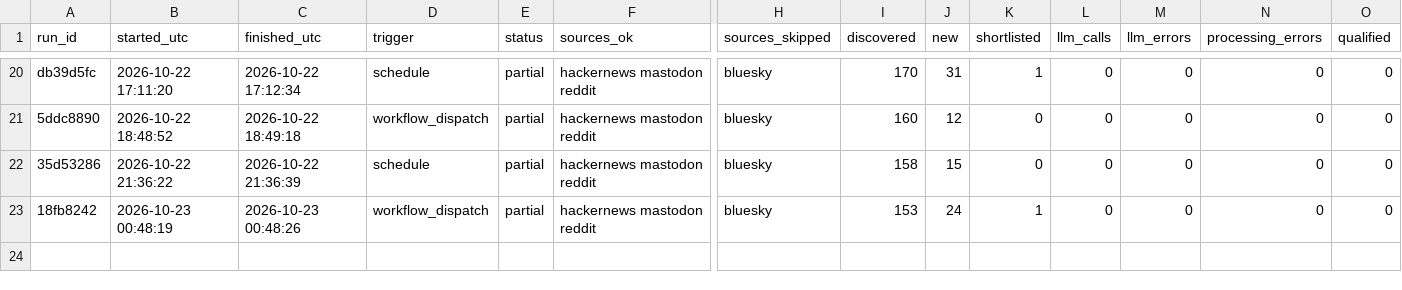
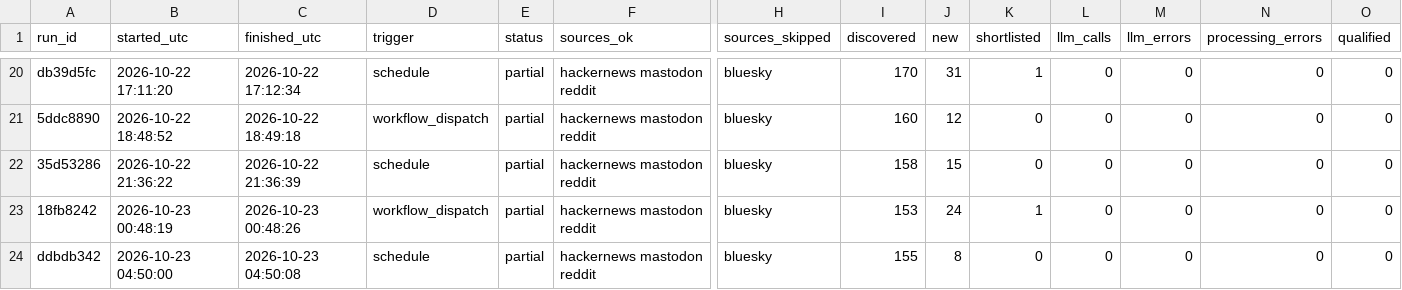
Before and after one commit to dannygrowthmarketing/ticmint-internet-listener, a CSV file: data/runs.csv, drawn as a sheet; only a part is shown, gaps mark what is left out; rows hold the shown columns only; the diff names each change by its address in the sheet, - before the commit and + after, or states it on an @@ line.

```diff
--- a/data/runs.csv
+++ b/data/runs.csv
+row 24: ddbdb342 | 2026-10-23 04:50:00 | 2026-10-23 04:50:08 | schedule | partial | hackernews mastodon reddit | bluesky | 155 | 8 | 0 | 0 | 0 | 0 | 0
```
Also changed, not shown: 2 other files.
